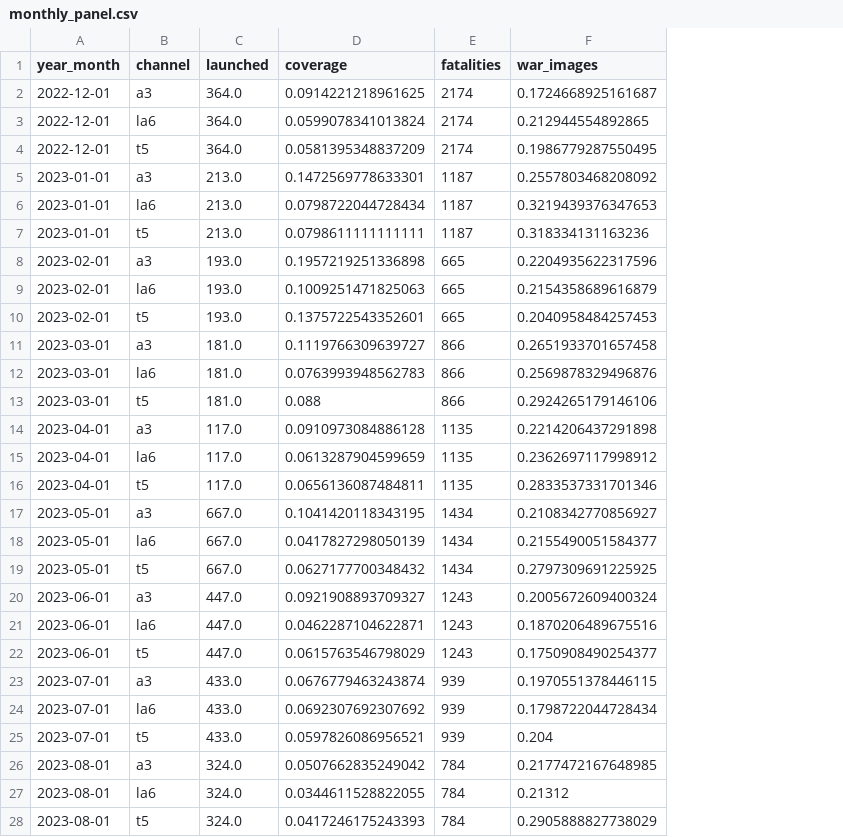
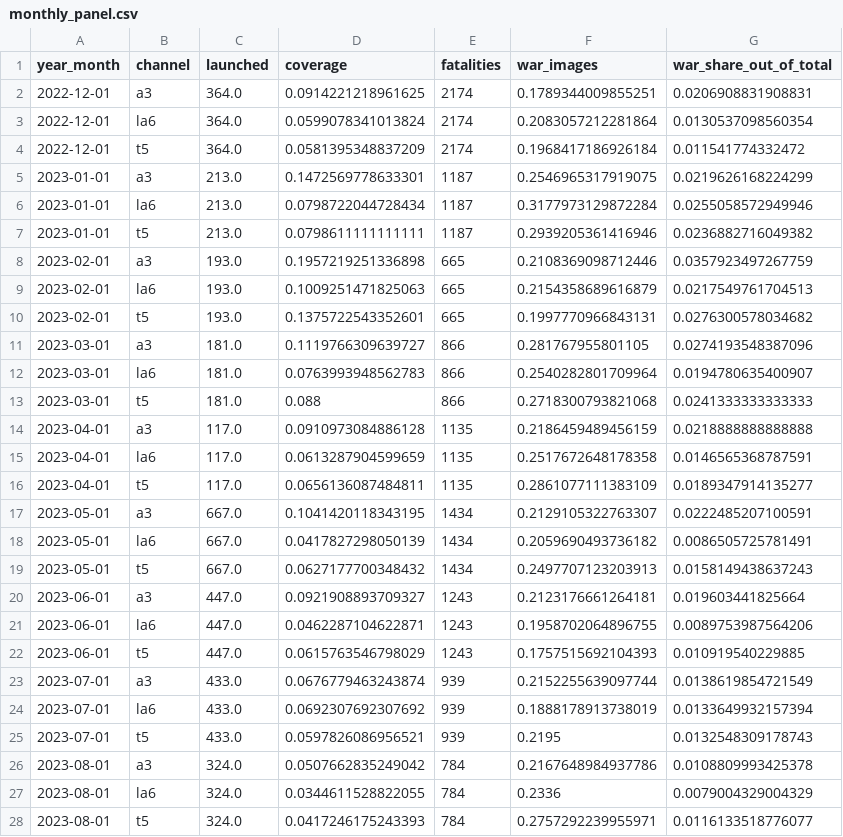
Before and after one commit to adgianv/Thesis---War-Image-Classification, a CSV file: data/monthly_panel.csv, drawn as a sheet; only a part is shown; the diff covers the shown part only; the diff names each change by its address in the sheet, - before the commit and + after, or states it on an @@ line.

```diff
--- a/data/monthly_panel.csv
+++ b/data/monthly_panel.csv
+column G (war_share_out_of_total), rows 2-28: 0.0206908831908831 | 0.0130537098560354 | 0.011541774332472 | 0.0219626168224299 | 0.0255058572949946 | 0.0236882716049382 | 0.0357923497267759 | 0.0217549761704513 | 0.0276300578034682 | 0.0274193548387096 | 0.0194780635400907 | 0.0241333333333333 | 0.0218888888888888 | 0.0146565368787591 | 0.0189347914135277 | 0.0222485207100591 | 0.0086505725781491 | 0.0158149438637243 | 0.019603441825664 | 0.0089753987564206 | 0.010919540229885 | 0.0138619854721549 | 0.0133649932157394 | 0.0132548309178743 | 0.0108809993425378 | 0.0079004329004329 | 0.0116133518776077
-F2 (war_images): 0.1724668925161687
+F2 (war_images): 0.1789344009855251
-F3 (war_images): 0.212944554892865
+F3 (war_images): 0.2083057212281864
-F4 (war_images): 0.1986779287550495
+F4 (war_images): 0.1968417186926184
-F5 (war_images): 0.2557803468208092
+F5 (war_images): 0.2546965317919075
-F6 (war_images): 0.3219439376347653
+F6 (war_images): 0.3177973129872284
-F7 (war_images): 0.318334131163236
+F7 (war_images): 0.2939205361416946
-F8 (war_images): 0.2204935622317596
+F8 (war_images): 0.2108369098712446
-F10 (war_images): 0.2040958484257453
+F10 (war_images): 0.1997770966843131
-F11 (war_images): 0.2651933701657458
+F11 (war_images): 0.281767955801105
-F12 (war_images): 0.2569878329496876
+F12 (war_images): 0.2540282801709964
-F13 (war_images): 0.2924265179146106
+F13 (war_images): 0.2718300793821068
-F14 (war_images): 0.2214206437291898
+F14 (war_images): 0.2186459489456159
-F15 (war_images): 0.2362697117998912
+F15 (war_images): 0.2517672648178358
-F16 (war_images): 0.2833537331701346
+F16 (war_images): 0.2861077111383109
-F17 (war_images): 0.2108342770856927
+F17 (war_images): 0.2129105322763307
-F18 (war_images): 0.2155490051584377
+F18 (war_images): 0.2059690493736182
-F19 (war_images): 0.2797309691225925
+F19 (war_images): 0.2497707123203913
-F20 (war_images): 0.2005672609400324
+F20 (war_images): 0.2123176661264181
-F21 (war_images): 0.1870206489675516
+F21 (war_images): 0.1958702064896755
-F22 (war_images): 0.1750908490254377
+F22 (war_images): 0.1757515692104393
-F23 (war_images): 0.1970551378446115
+F23 (war_images): 0.2152255639097744
-F24 (war_images): 0.1798722044728434
+F24 (war_images): 0.1888178913738019
-F25 (war_images): 0.204
+F25 (war_images): 0.2195
-F26 (war_images): 0.2177472167648985
+F26 (war_images): 0.2167648984937786
-F27 (war_images): 0.21312
+F27 (war_images): 0.2336
-F28 (war_images): 0.2905888827738029
+F28 (war_images): 0.2757292239955971
```
Also changed, not shown: 24 edited cells elsewhere in this file, data/aggregated_data.csv, data/aggregated_data_weekly.csv, 6 other files.
